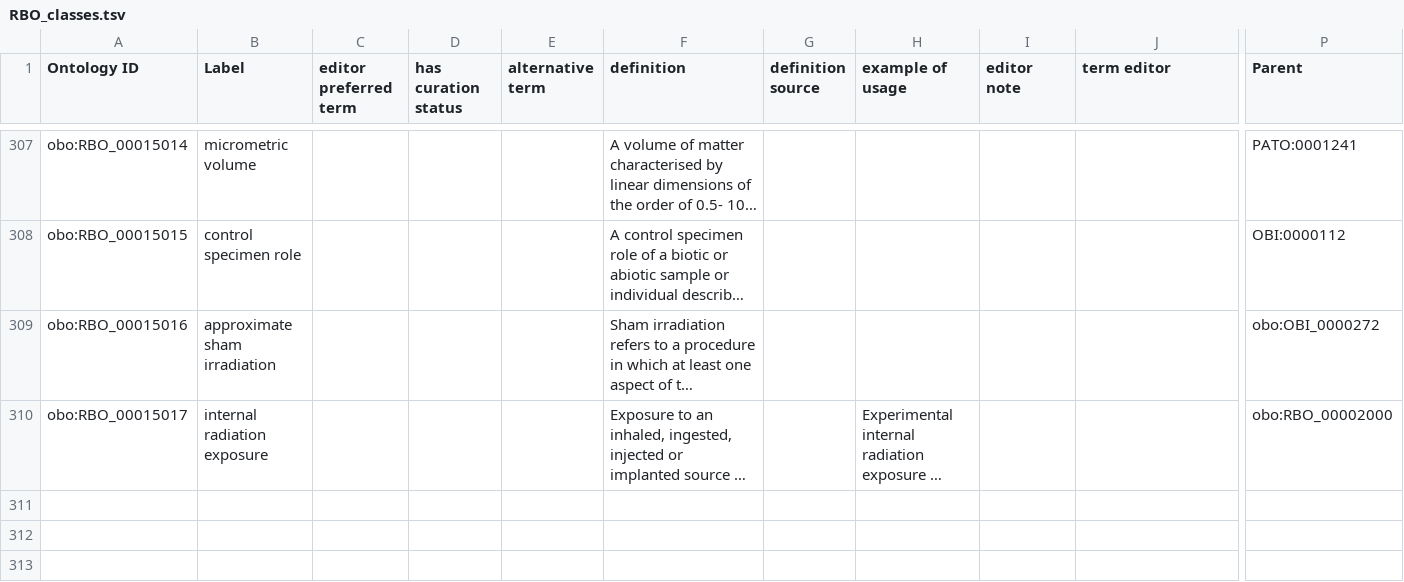
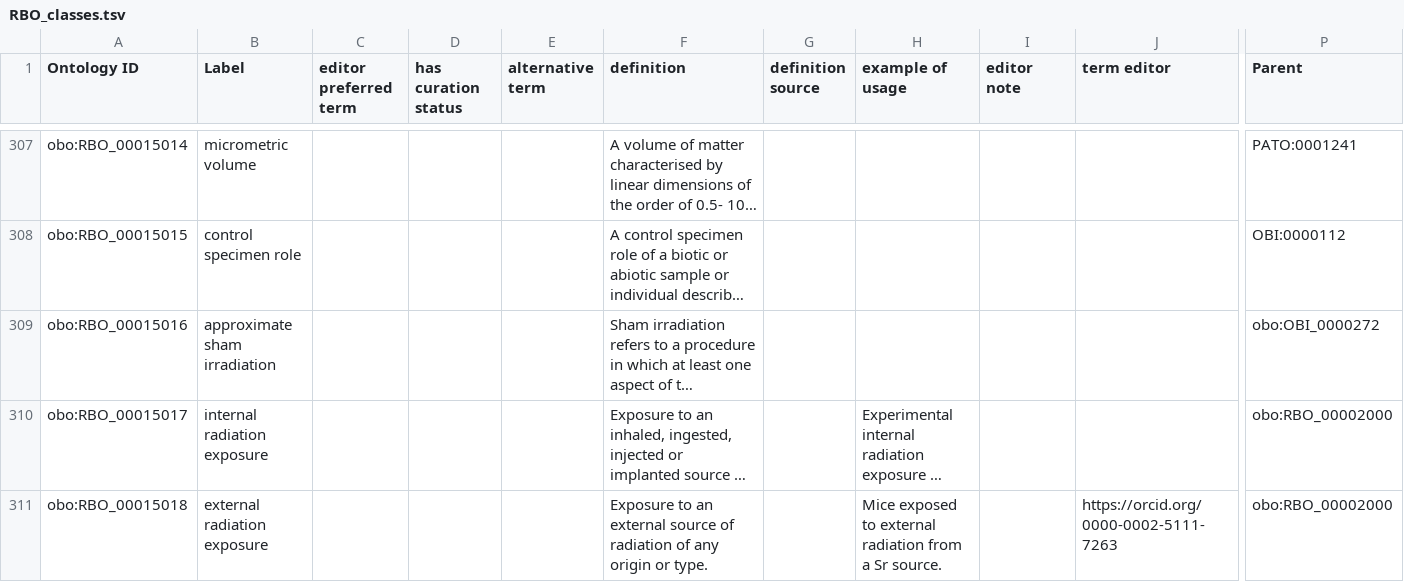
Before and after one commit to Radiobiology-Informatics-Consortium/RBO, a TSV file: src/templates/RBO_classes.tsv, drawn as a sheet; only a part is shown, gaps mark what is left out; long unchanged cells end in …; rows hold the shown columns only; the diff names each change by its address in the sheet, - before the commit and + after, or states it on an @@ line.

Commit message:
add external radiation exposure [#164]

```diff
--- a/src/templates/RBO_classes.tsv
+++ b/src/templates/RBO_classes.tsv
+row 311: obo:RBO_00015018 | external radiation exposure |  |  |  | Exposure to an external source of radiation of any origin or type. |  | Mice exposed to external radiation from a Sr source. |  | https://orcid.org/0000-0002-5111-7263 | obo:RBO_00002000
```
